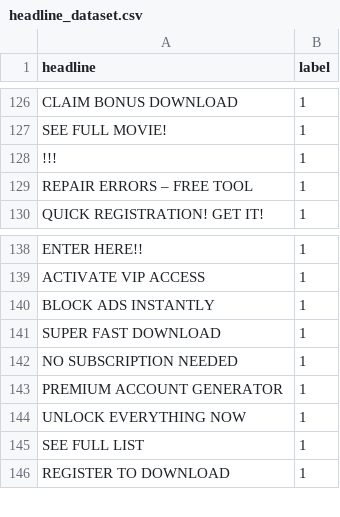
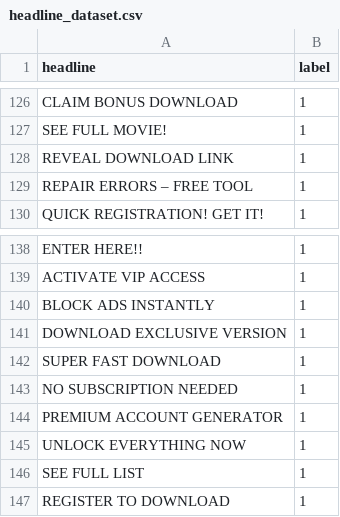
Before and after one commit to ParshwaShah1712/-updated-clickbait-detection-api, a CSV file: working model/headline_dataset.csv, drawn as a sheet; only a part is shown, gaps mark what is left out; the diff covers the shown part only.

```diff
--- a/working model/headline_dataset.csv
+++ b/working model/headline_dataset.csv
@@ -127,3 +127,3 @@ CLAIM BONUS DOWNLOAD,1
 SEE FULL MOVIE!,1
-!!!,1
+REVEAL DOWNLOAD LINK,1
 REPAIR ERRORS – FREE TOOL,1
@@ -140,2 +140,3 @@ ACTIVATE VIP ACCESS,1
 BLOCK ADS INSTANTLY,1
+DOWNLOAD EXCLUSIVE VERSION,1
 SUPER FAST DOWNLOAD,1
```
Also changed, not shown: 30 removed rows elsewhere in this file, 35 other files.
